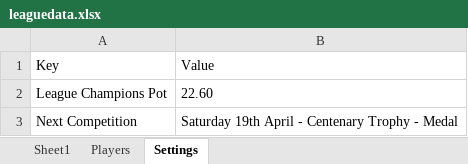
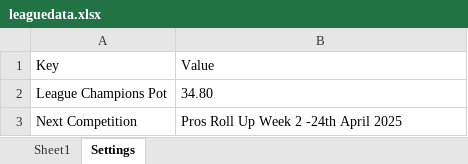
Before and after one commit to CMPtechnik/TheLeague, an Excel workbook: data/leaguedata.xlsx, sheet Settings, drawn as a sheet; values as stored, in another font and other column widths than the file's, no borders; the diff names each change by its address in the sheet, - before the commit and + after, or states it on an @@ line.

```diff
--- a/data/leaguedata.xlsx (sheet Settings)
+++ b/data/leaguedata.xlsx (sheet Settings)
-sheet tab: Players
-B2: 22.60
+B2: 34.80
-B3: Saturday 19th April - Centenary Trophy - Medal
+B3: Pros Roll Up Week 2 -24th April 2025
```
Also changed, not shown: sheet Sheet1, 1 other file.
